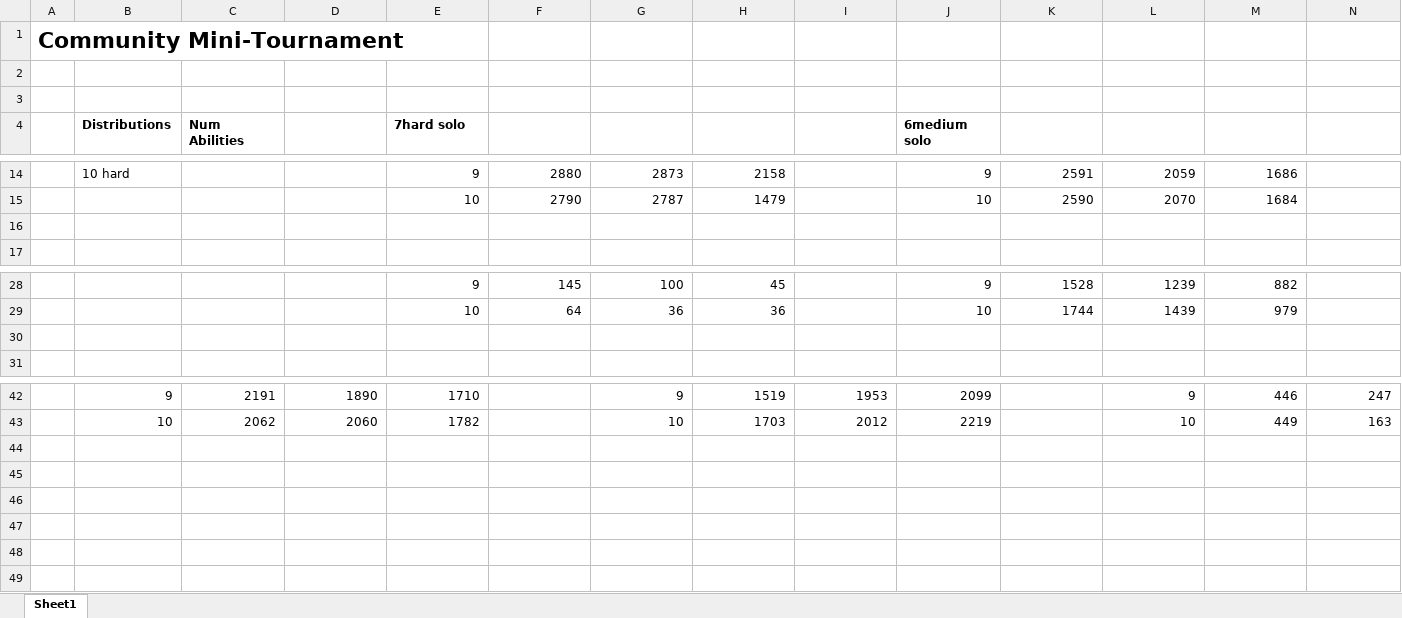
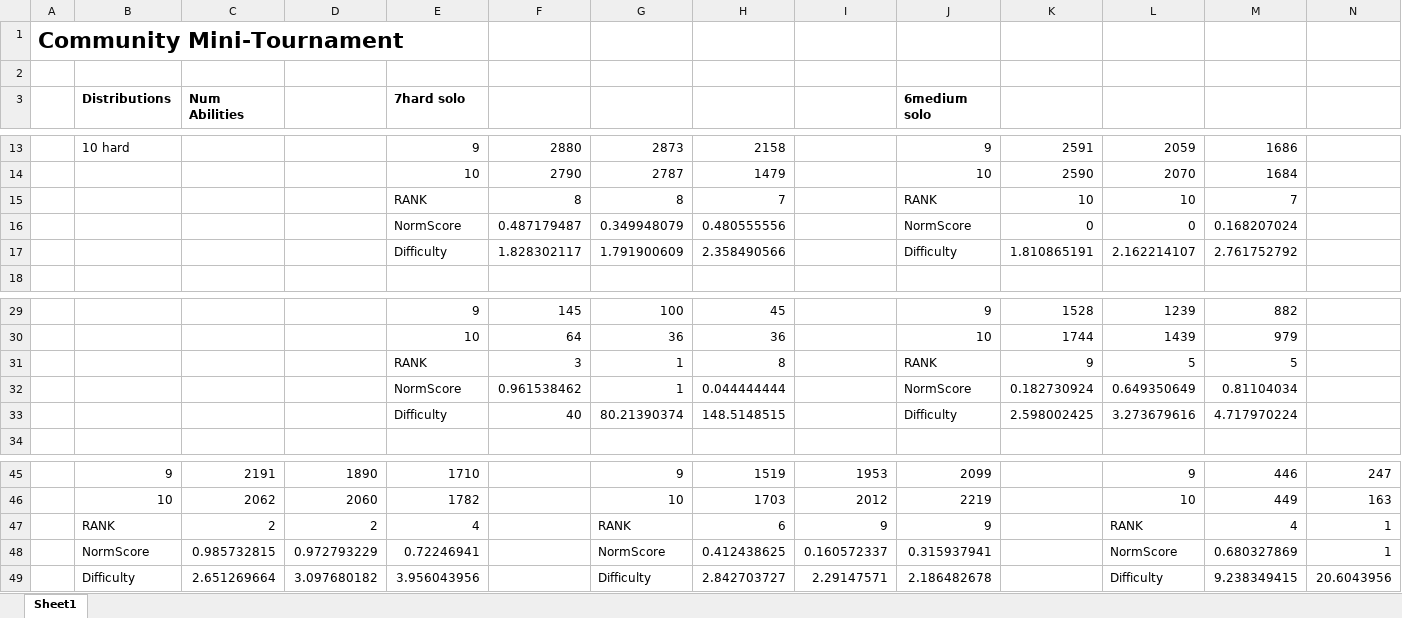
Before and after one commit to Yoni-Livstone/Community-Group-4, an Excel workbook: mini_tourney.xlsx, sheet Sheet1, drawn as a sheet; only a part is shown, gaps mark what is left out; values as stored, in another font and other column widths than the file's, no borders; removed rows and columns are numbered as before the commit, all else as after; rows hold the shown columns only; the diff names each change by its address in the sheet, - before the commit and + after, or states it on an @@ line.

Commit message:
Added rank, normalized score and difficulty score to Excel

```diff
--- a/mini_tourney.xlsx (sheet Sheet1)
+++ b/mini_tourney.xlsx (sheet Sheet1)
-row 3: (empty)
-row 15: (empty)
+row 15:  |  |  |  | RANK | 8 | 8 | 7 |  | RANK | 10 | 10 | 7
+row 16:  |  |  |  | NormScore | 0.487179487 | 0.349948079 | 0.480555556 |  | NormScore | 0 | 0 | 0.168207024
+row 17:  |  |  |  | Difficulty | 1.828302117 | 1.791900609 | 2.358490566 |  | Difficulty | 1.810865191 | 2.162214107 | 2.761752792
-row 31: (empty)
+row 31:  |  |  |  | RANK | 3 | 1 | 8 |  | RANK | 9 | 5 | 5
+row 32:  |  |  |  | NormScore | 0.961538462 | 1 | 0.044444444 |  | NormScore | 0.182730924 | 0.649350649 | 0.81104034
+row 33:  |  |  |  | Difficulty | 40 | 80.21390374 | 148.5148515 |  | Difficulty | 2.598002425 | 3.273679616 | 4.717970224
+row 47:  | RANK | 2 | 2 | 4 |  | RANK | 6 | 9 | 9 |  | RANK | 4 | 1
+row 48:  | NormScore | 0.985732815 | 0.972793229 | 0.72246941 |  | NormScore | 0.412438625 | 0.160572337 | 0.315937941 |  | NormScore | 0.680327869 | 1
+row 49:  | Difficulty | 2.651269664 | 3.097680182 | 3.956043956 |  | Difficulty | 2.842703727 | 2.29147571 | 2.186482678 |  | Difficulty | 9.238349415 | 20.6043956
```
Also changed, not shown: formulas that keep their value.
